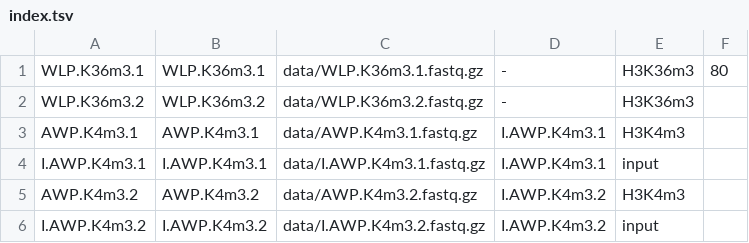
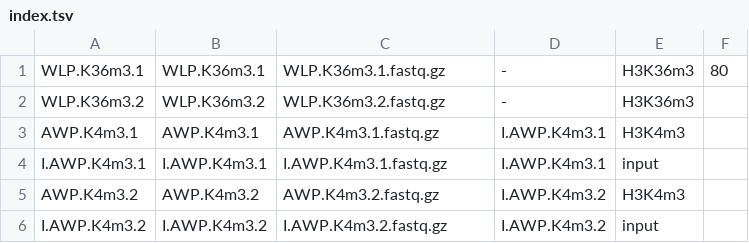
Before and after one commit to guigolab/chip-nf, a TSV file: data/index.tsv, drawn as a sheet.

Commit message:
Add function to resolve files from paths to the pipeline and update test index

```diff
--- a/data/index.tsv
+++ b/data/index.tsv
@@ -1,6 +1,6 @@
-WLP.K36m3.1	WLP.K36m3.1	data/WLP.K36m3.1.fastq.gz	-	H3K36m3	80
-WLP.K36m3.2	WLP.K36m3.2	data/WLP.K36m3.2.fastq.gz	-	H3K36m3
-AWP.K4m3.1	AWP.K4m3.1	data/AWP.K4m3.1.fastq.gz	I.AWP.K4m3.1	H3K4m3
-I.AWP.K4m3.1	I.AWP.K4m3.1	data/I.AWP.K4m3.1.fastq.gz	I.AWP.K4m3.1	input
-AWP.K4m3.2	AWP.K4m3.2	data/AWP.K4m3.2.fastq.gz	I.AWP.K4m3.2	H3K4m3
-I.AWP.K4m3.2	I.AWP.K4m3.2	data/I.AWP.K4m3.2.fastq.gz	I.AWP.K4m3.2	input
+WLP.K36m3.1	WLP.K36m3.1	WLP.K36m3.1.fastq.gz	-	H3K36m3	80
+WLP.K36m3.2	WLP.K36m3.2	WLP.K36m3.2.fastq.gz	-	H3K36m3
+AWP.K4m3.1	AWP.K4m3.1	AWP.K4m3.1.fastq.gz	I.AWP.K4m3.1	H3K4m3
+I.AWP.K4m3.1	I.AWP.K4m3.1	I.AWP.K4m3.1.fastq.gz	I.AWP.K4m3.1	input
+AWP.K4m3.2	AWP.K4m3.2	AWP.K4m3.2.fastq.gz	I.AWP.K4m3.2	H3K4m3
+I.AWP.K4m3.2	I.AWP.K4m3.2	I.AWP.K4m3.2.fastq.gz	I.AWP.K4m3.2	input
```
Also changed, not shown: 1 other file.
